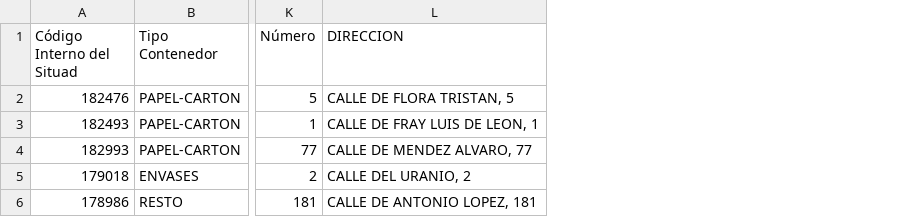
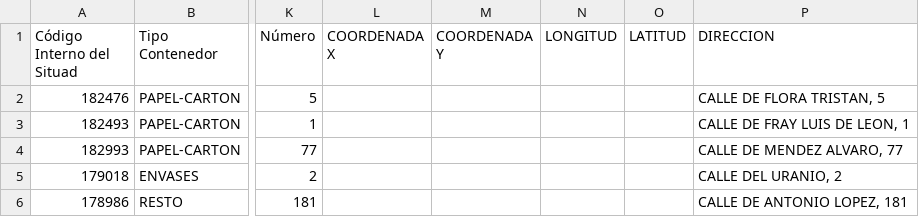
Before and after one commit to IvanAzagraTroya/AD_P01_Residuos, a CSV file: data/contenedores_test.csv, drawn as a sheet; only a part is shown, gaps mark what is left out; the diff names each change by its address in the sheet, - before the commit and + after, or states it on an @@ line.

Commit message:
tests sin fallos

```diff
--- a/data/contenedores_test.csv
+++ b/data/contenedores_test.csv
+column L (COORDENADA X), empty
+column M (COORDENADA Y), empty
+column N (LONGITUD), empty
+column O (LATITUD), empty
```
Also changed, not shown: 4 other files.
